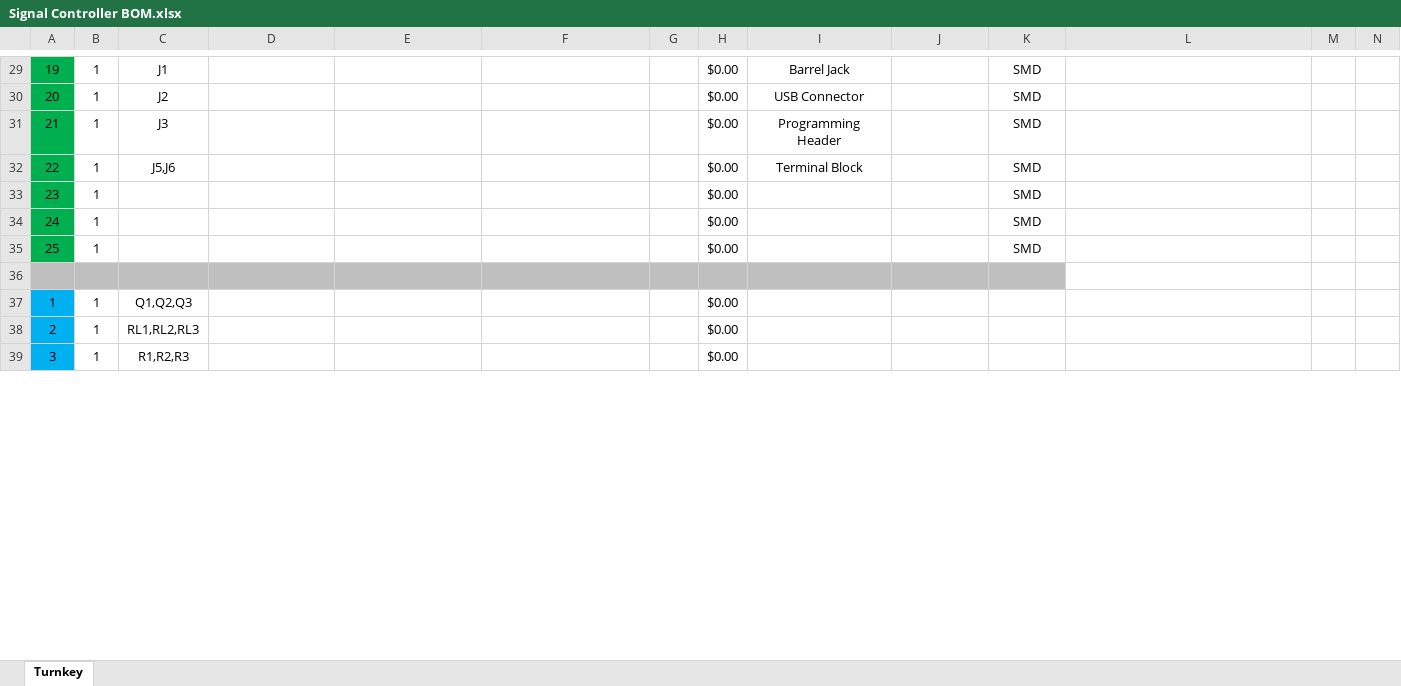
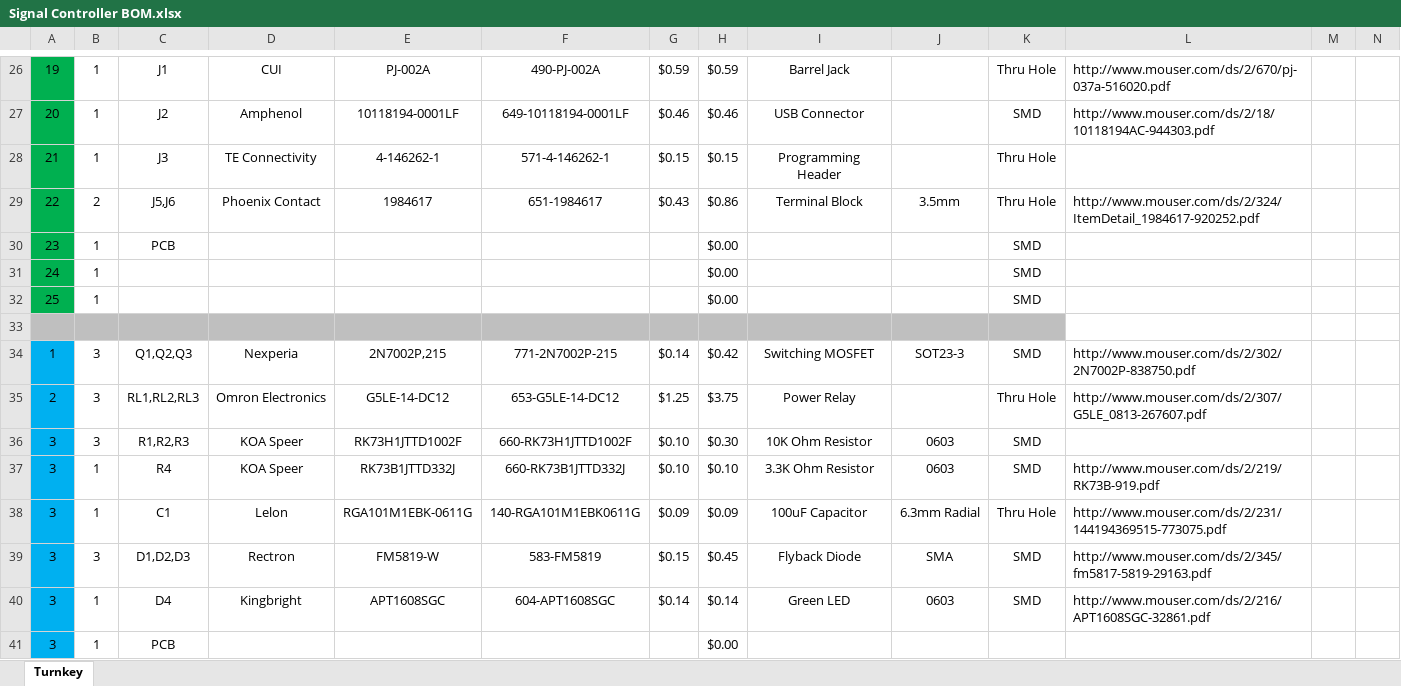
Before and after one commit to msglazer/GRS_Signal_Controller, an Excel workbook: Signal Controller BOM.xlsx, sheet Turnkey, drawn as a sheet; only a part is shown, gaps mark what is left out; values as stored, in another font and other column widths than the file's, no borders; removed rows and columns are numbered as before the commit, all else as after; rows hold the shown columns only; the diff covers the shown part only; the diff names each change by its address in the sheet, - before the commit and + after, or states it on an @@ line.

```diff
--- a/Signal Controller BOM.xlsx (sheet Turnkey)
+++ b/Signal Controller BOM.xlsx (sheet Turnkey)
-D26: (empty)
+D26: CUI
-E26: (empty)
+E26: PJ-002A
-F26: (empty)
+F26: 490-PJ-002A
-G26: (empty)
+G26: $0.59
-H26: $0.00
+H26: $0.59
-K26: SMD
+K26: Thru Hole
-L26: (empty)
+L26: http://www.mouser.com/ds/2/670/pj-037a-516020.pdf
-D27: (empty)
+D27: Amphenol
-E27: (empty)
+E27: 10118194-0001LF
-F27: (empty)
+F27: 649-10118194-0001LF
-G27: (empty)
+G27: $0.46
-H27: $0.00
+H27: $0.46
-L27: (empty)
+L27: http://www.mouser.com/ds/2/18/10118194AC-944303.pdf
-D28: (empty)
+D28: TE Connectivity
-E28: (empty)
+E28: 4-146262-1
-F28: (empty)
+F28: 571-4-146262-1
-G28: (empty)
+G28: $0.15
-H28: $0.00
+H28: $0.15
-K28: SMD
+K28: Thru Hole
-row 32: 22 | 1 | J5,J6 |  |  |  |  | $0.00 | Terminal Block |  | SMD
+row 29: 22 | 2 | J5,J6 | Phoenix Contact | 1984617 | 651-1984617 | $0.43 | $0.86 | Terminal Block | 3.5mm | Thru Hole | http://www.mouser.com/ds/2/324/ItemDetail_1984617-920252.pdf
-C30: (empty)
+C30: PCB
-row 37: 1 | 1 | Q1,Q2,Q3 |  |  |  |  | $0.00
-row 38: 2 | 1 | RL1,RL2,RL3 |  |  |  |  | $0.00
+row 34: 1 | 3 | Q1,Q2,Q3 | Nexperia | 2N7002P,215 | 771-2N7002P-215 | $0.14 | $0.42 | Switching MOSFET | SOT23-3 | SMD | http://www.mouser.com/ds/2/302/2N7002P-838750.pdf
+row 35: 2 | 3 | RL1,RL2,RL3 | Omron Electronics | G5LE-14-DC12 | 653-G5LE-14-DC12 | $1.25 | $3.75 | Power Relay |  | Thru Hole | http://www.mouser.com/ds/2/307/G5LE_0813-267607.pdf
+row 36: 3 | 3 | R1,R2,R3 | KOA Speer | RK73H1JTTD1002F | 660-RK73H1JTTD1002F | $0.10 | $0.30 | 10K Ohm Resistor | 0603 | SMD
+row 37: 3 | 1 | R4 | KOA Speer | RK73B1JTTD332J | 660-RK73B1JTTD332J | $0.10 | $0.10 | 3.3K Ohm Resistor | 0603 | SMD | http://www.mouser.com/ds/2/219/RK73B-919.pdf
+row 38: 3 | 1 | C1 | Lelon | RGA101M1EBK-0611G | 140-RGA101M1EBK0611G | $0.09 | $0.09 | 100uF Capacitor | 6.3mm Radial | Thru Hole | http://www.mouser.com/ds/2/231/144194369515-773075.pdf
+row 39: 3 | 3 | D1,D2,D3 | Rectron | FM5819-W | 583-FM5819 | $0.15 | $0.45 | Flyback Diode | SMA | SMD | http://www.mouser.com/ds/2/345/fm5817-5819-29163.pdf
+row 40: 3 | 1 | D4 | Kingbright | APT1608SGC | 604-APT1608SGC | $0.14 | $0.14 | Green LED | 0603 | SMD | http://www.mouser.com/ds/2/216/APT1608SGC-32861.pdf
-C41: R1,R2,R3
+C41: PCB
```
Also changed, not shown: 6 added rows, 13 removed rows and 73 edited cells elsewhere in this sheet, formulas that keep their value.
